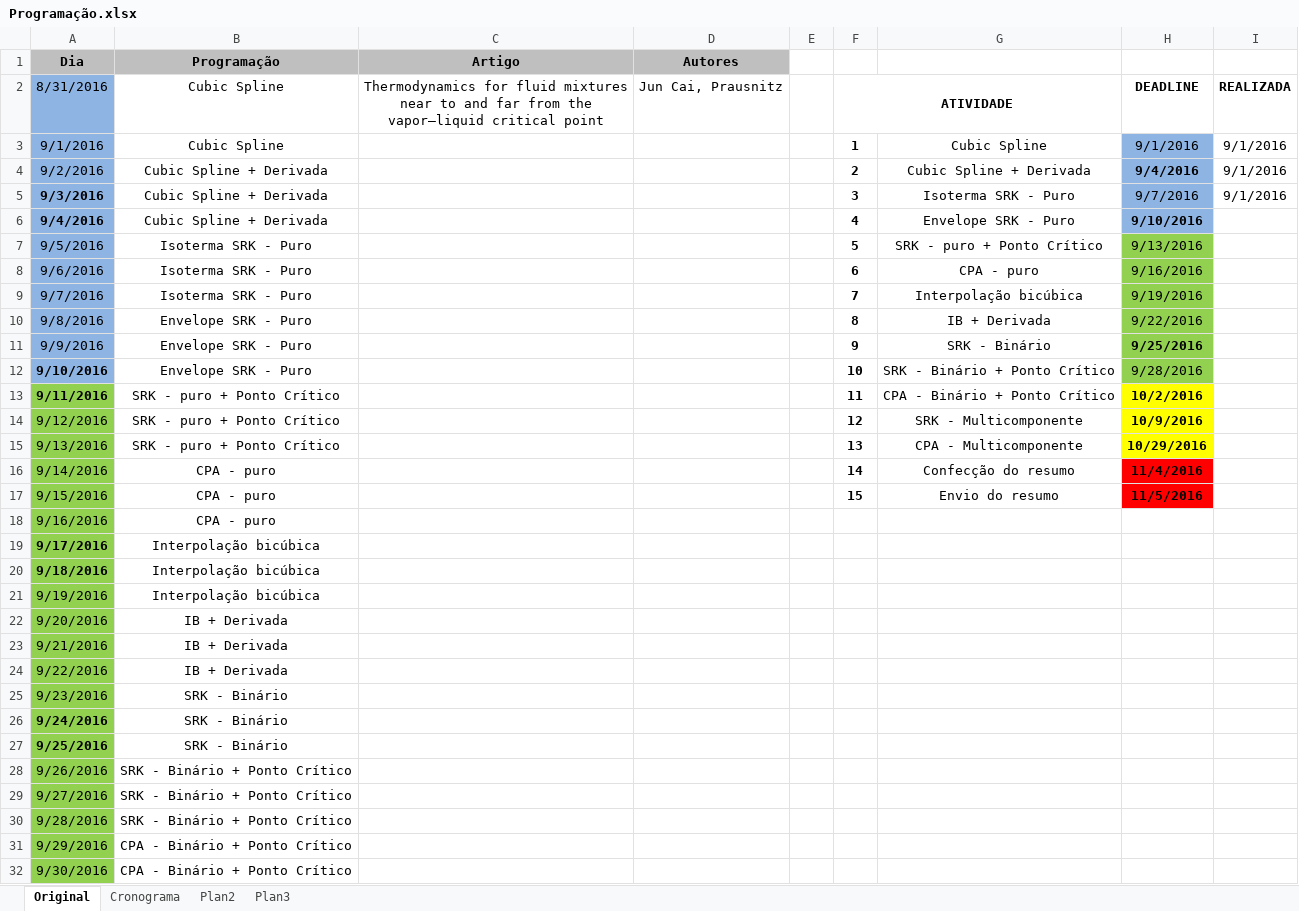
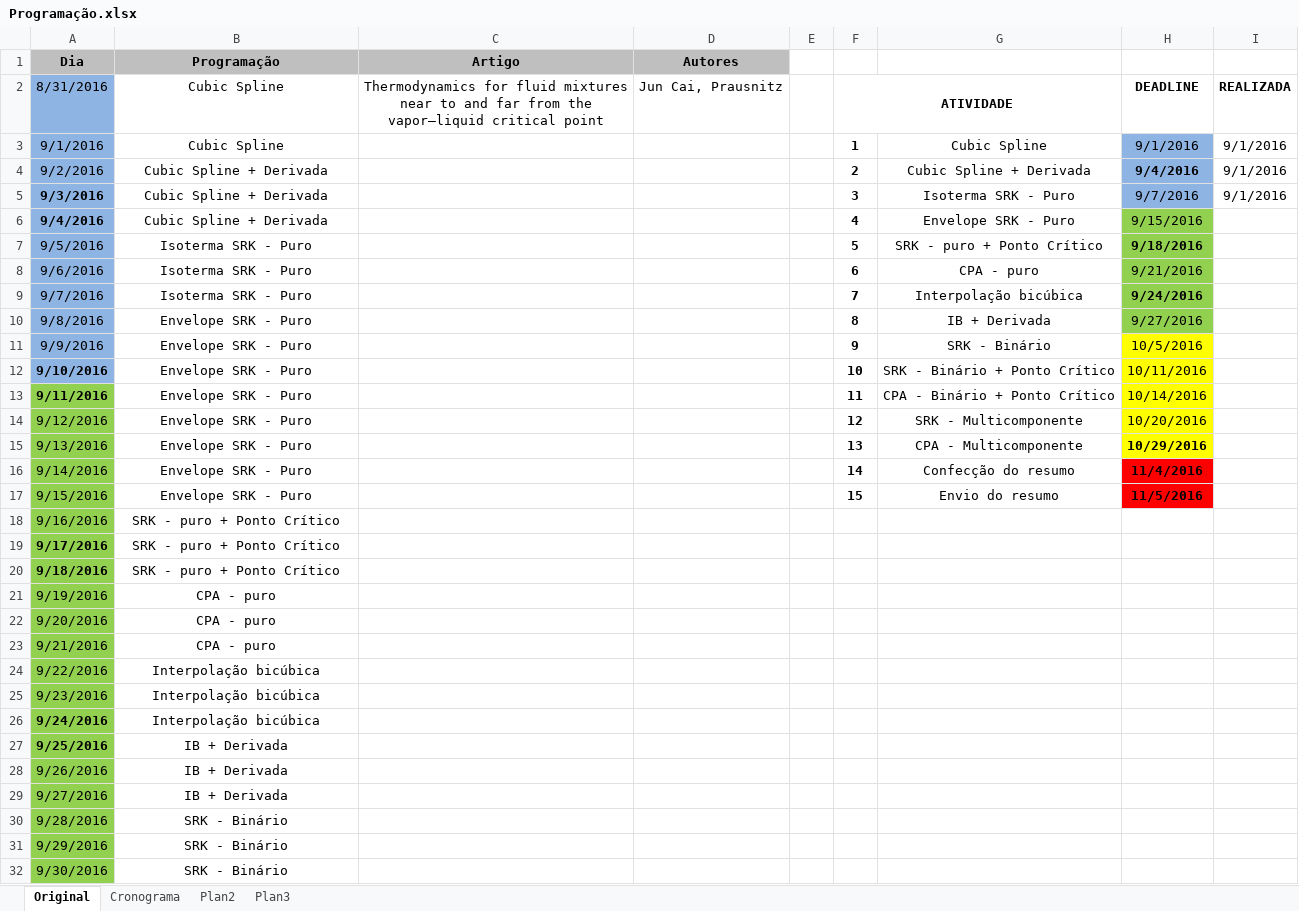
Before and after one commit to Gabriel-MS/VLE_multi, an Excel workbook: Planilhas de análise/Programação.xlsx, sheet Original, drawn as a sheet; only a part is shown; values as stored, in another font and other column widths than the file's, no borders; the diff covers the shown part only; the diff names each change by its address in the sheet, - before the commit and + after, or states it on an @@ line.

```diff
--- a/Planilhas de análise/Programação.xlsx (sheet Original)
+++ b/Planilhas de análise/Programação.xlsx (sheet Original)
-H6: 9/10/2016
+H6: 9/15/2016
@@ H6 bold: on → off, fill: #8EB4E3 → #92D050 @@
-H7: 9/13/2016
+H7: 9/18/2016
-H7 bold: off
+H7 bold: on
-H8: 9/16/2016
+H8: 9/21/2016
-H9: 9/19/2016
+H9: 9/24/2016
-H9 bold: off
+H9 bold: on
-H10: 9/22/2016
+H10: 9/27/2016
-H11: 9/25/2016
+H11: 10/5/2016
-H11:H12 fill: #92D050
+H11:H12 fill: #FFFF00
-H11 bold: on
+H11 bold: off
-H12: 9/28/2016
+H12: 10/11/2016
-B13:B15 (Programação): SRK - puro + Ponto Crítico
+B13:B15 (Programação): Envelope SRK - Puro
-H13: 10/2/2016
+H13: 10/14/2016
-H13:H14 bold: on
+H13:H14 bold: off
-H14: 10/9/2016
+H14: 10/20/2016
-B16:B17 (Programação): CPA - puro
+B16:B17 (Programação): Envelope SRK - Puro
-B18 (Programação): CPA - puro
+B18 (Programação): SRK - puro + Ponto Crítico
-B19:B20 (Programação): Interpolação bicúbica
+B19:B20 (Programação): SRK - puro + Ponto Crítico
-B21 (Programação): Interpolação bicúbica
+B21 (Programação): CPA - puro
-B22:B23 (Programação): IB + Derivada
+B22:B23 (Programação): CPA - puro
-B24 (Programação): IB + Derivada
+B24 (Programação): Interpolação bicúbica
-B25:B26 (Programação): SRK - Binário
+B25:B26 (Programação): Interpolação bicúbica
-B27 (Programação): SRK - Binário
+B27 (Programação): IB + Derivada
-B28:B29 (Programação): SRK - Binário + Ponto Crítico
+B28:B29 (Programação): IB + Derivada
-B30 (Programação): SRK - Binário + Ponto Crítico
+B30 (Programação): SRK - Binário
-B31:B32 (Programação): CPA - Binário + Ponto Crítico
+B31:B32 (Programação): SRK - Binário
```
Also changed, not shown: 20 edited cells elsewhere in this sheet, charts or pictures, 11 other files.
